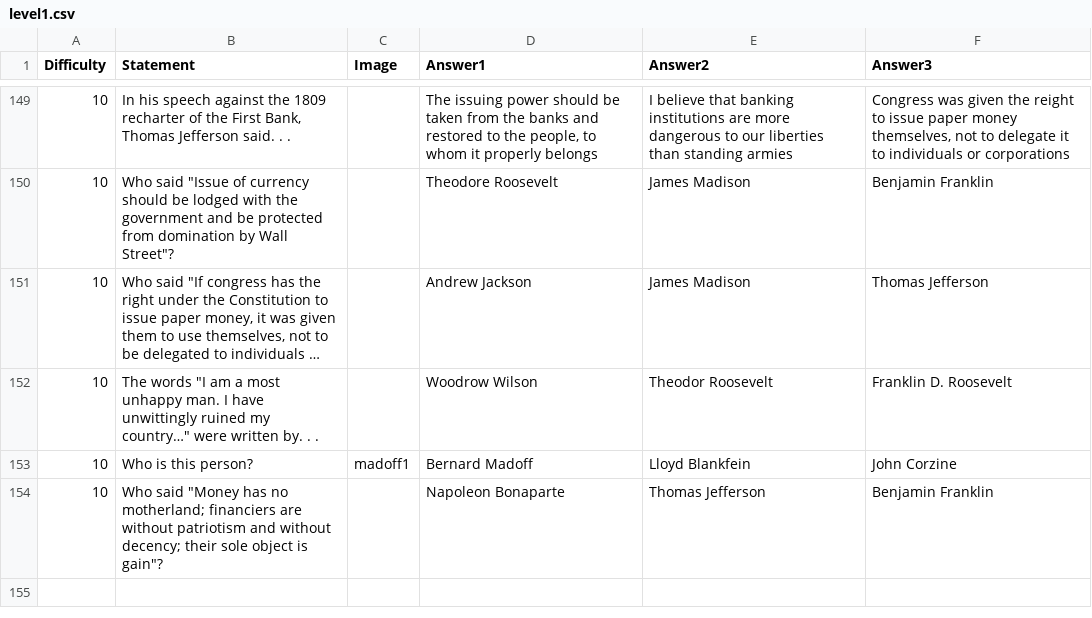
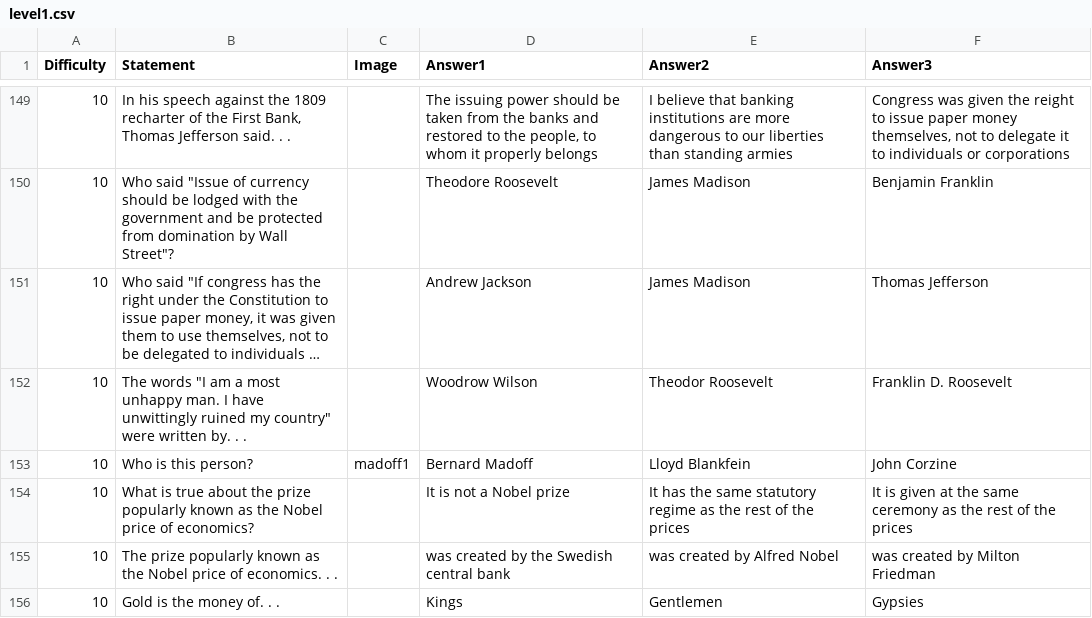
Before and after one commit to analyticbastard/AndroidTrivia, a CSV file: CrisisTrivia/level1.csv, drawn as a sheet; only a part is shown, gaps mark what is left out; long unchanged cells end in …; the diff covers the shown part only; the diff names each change by its address in the sheet, - before the commit and + after, or states it on an @@ line.

```diff
--- a/CrisisTrivia/level1.csv
+++ b/CrisisTrivia/level1.csv
-B152 (Statement): …ruined my country…" were written…
+B152 (Statement): …ruined my country" were written…
-B154 (Statement): Who said "Money has no motherland; financiers are without patriotism and without decency; their sole object is gain"?
+B154 (Statement): What is true about the prize popularly known as the Nobel price of economics?
-D154 (Answer1): Napoleon Bonaparte
+D154 (Answer1): It is not a Nobel prize
-E154 (Answer2): Thomas Jefferson
+E154 (Answer2): It has the same statutory regime as the rest of the prices
-F154 (Answer3): Benjamin Franklin
+F154 (Answer3): It is given at the same ceremony as the rest of the prices
+row 155: 10 | The prize popularly known as the Nobel price of economics. . . |  | was created by the Swedish central bank | was created by Alfred Nobel | was created by Milton Friedman
+row 156: 10 | Gold is the money of. . . |  | Kings | Gentlemen | Gypsies
```
Also changed, not shown: 4 added rows and 8 edited cells elsewhere in this file, CrisisTrivia/level2.csv, CrisisTrivia/level3.csv, 2 other files.
